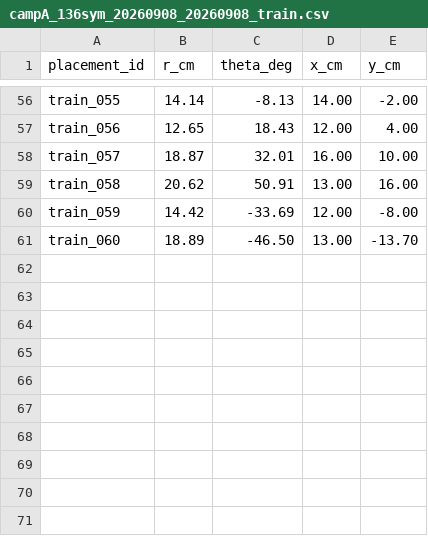
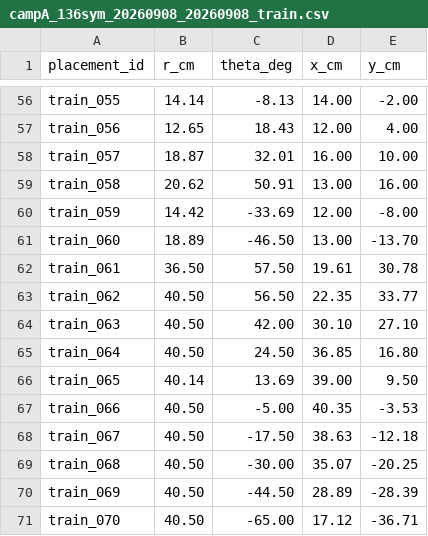
Before and after one commit to EricC430/teleoperation_pick_place, a CSV file: configs/placements/campA_136sym_20260908_20260908_train.csv, drawn as a sheet; only a part is shown, gaps mark what is left out; the diff names each change by its address in the sheet, - before the commit and + after, or states it on an @@ line.

```diff
--- a/configs/placements/campA_136sym_20260908_20260908_train.csv
+++ b/configs/placements/campA_136sym_20260908_20260908_train.csv
+row 62: train_061 | 36.50 | 57.50 | 19.61 | 30.78
+row 63: train_062 | 40.50 | 56.50 | 22.35 | 33.77
+row 64: train_063 | 40.50 | 42.00 | 30.10 | 27.10
+row 65: train_064 | 40.50 | 24.50 | 36.85 | 16.80
+row 66: train_065 | 40.14 | 13.69 | 39.00 | 9.50
+row 67: train_066 | 40.50 | -5.00 | 40.35 | -3.53
+row 68: train_067 | 40.50 | -17.50 | 38.63 | -12.18
+row 69: train_068 | 40.50 | -30.00 | 35.07 | -20.25
+row 70: train_069 | 40.50 | -44.50 | 28.89 | -28.39
+row 71: train_070 | 40.50 | -65.00 | 17.12 | -36.71
```
Also changed, not shown: docs/assets/placement_label_map_campA_136sym_20260908.csv, 12 other files.
